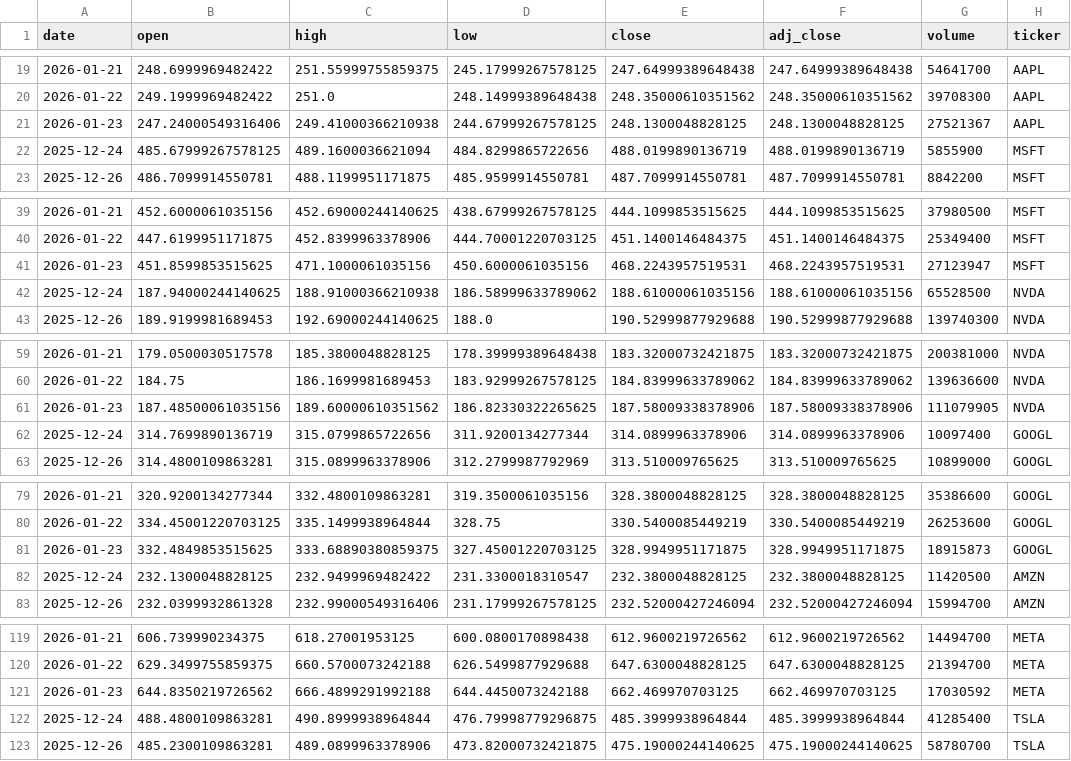
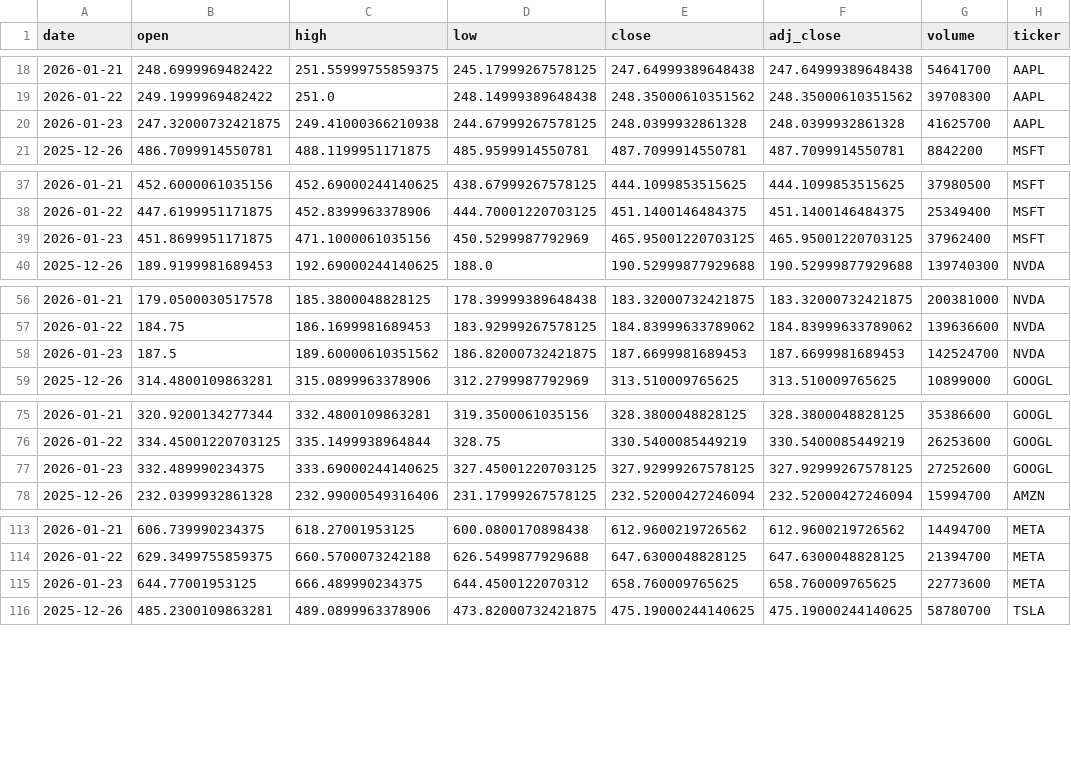
Before and after one commit to Trevor5008/market-sentiment-analysis, a CSV file: data/raw/prices_daily.csv, drawn as a sheet; only a part is shown, gaps mark what is left out; the diff covers the shown part only.

Commit message:
Updated clean data csv file output

```diff
--- a/data/raw/prices_daily.csv
+++ b/data/raw/prices_daily.csv
@@ -20,4 +19,3 @@ date,open,high,low,close,adj_close,volume,ticker
 2026-01-22,249.1999969482422,251.0,248.14999389648438,248.35000610351562,248.35000610351562,39708300,AAPL
-2026-01-23,247.24000549316406,249.41000366210938,244.67999267578125,248.1300048828125,248.1300048828125,27521367,AAPL
-2025-12-24,485.67999267578125,489.1600036621094,484.8299865722656,488.0199890136719,488.0199890136719,5855900,MSFT
+2026-01-23,247.32000732421875,249.41000366210938,244.67999267578125,248.0399932861328,248.0399932861328,41625700,AAPL
 2025-12-26,486.7099914550781,488.1199951171875,485.9599914550781,487.7099914550781,487.7099914550781,8842200,MSFT
@@ -40,4 +38,3 @@ date,open,high,low,close,adj_close,volume,ticker
 2026-01-22,447.6199951171875,452.8399963378906,444.70001220703125,451.1400146484375,451.1400146484375,25349400,MSFT
-2026-01-23,451.8599853515625,471.1000061035156,450.6000061035156,468.2243957519531,468.2243957519531,27123947,MSFT
-2025-12-24,187.94000244140625,188.91000366210938,186.58999633789062,188.61000061035156,188.61000061035156,65528500,NVDA
+2026-01-23,451.8699951171875,471.1000061035156,450.5299987792969,465.95001220703125,465.95001220703125,37962400,MSFT
 2025-12-26,189.9199981689453,192.69000244140625,188.0,190.52999877929688,190.52999877929688,139740300,NVDA
@@ -60,4 +57,3 @@ date,open,high,low,close,adj_close,volume,ticker
 2026-01-22,184.75,186.1699981689453,183.92999267578125,184.83999633789062,184.83999633789062,139636600,NVDA
-2026-01-23,187.48500061035156,189.60000610351562,186.82330322265625,187.58009338378906,187.58009338378906,111079905,NVDA
-2025-12-24,314.7699890136719,315.0799865722656,311.9200134277344,314.0899963378906,314.0899963378906,10097400,GOOGL
+2026-01-23,187.5,189.60000610351562,186.82000732421875,187.6699981689453,187.6699981689453,142524700,NVDA
 2025-12-26,314.4800109863281,315.0899963378906,312.2799987792969,313.510009765625,313.510009765625,10899000,GOOGL
@@ -80,4 +76,3 @@ date,open,high,low,close,adj_close,volume,ticker
 2026-01-22,334.45001220703125,335.1499938964844,328.75,330.5400085449219,330.5400085449219,26253600,GOOGL
-2026-01-23,332.4849853515625,333.68890380859375,327.45001220703125,328.9949951171875,328.9949951171875,18915873,GOOGL
-2025-12-24,232.1300048828125,232.9499969482422,231.3300018310547,232.3800048828125,232.3800048828125,11420500,AMZN
+2026-01-23,332.489990234375,333.69000244140625,327.45001220703125,327.92999267578125,327.92999267578125,27252600,GOOGL
 2025-12-26,232.0399932861328,232.99000549316406,231.17999267578125,232.52000427246094,232.52000427246094,15994700,AMZN
@@ -120,4 +114,3 @@ date,open,high,low,close,adj_close,volume,ticker
 2026-01-22,629.3499755859375,660.5700073242188,626.5499877929688,647.6300048828125,647.6300048828125,21394700,META
-2026-01-23,644.8350219726562,666.4899291992188,644.4450073242188,662.469970703125,662.469970703125,17030592,META
-2025-12-24,488.4800109863281,490.8999938964844,476.79998779296875,485.3999938964844,485.3999938964844,41285400,TSLA
+2026-01-23,644.77001953125,666.489990234375,644.4500122070312,658.760009765625,658.760009765625,22773600,META
 2025-12-26,485.2300109863281,489.0899963378906,473.82000732421875,475.19000244140625,475.19000244140625,58780700,TSLA
```
Also changed, not shown: 2 removed rows and 8 edited cells elsewhere in this file, 2 other files.
